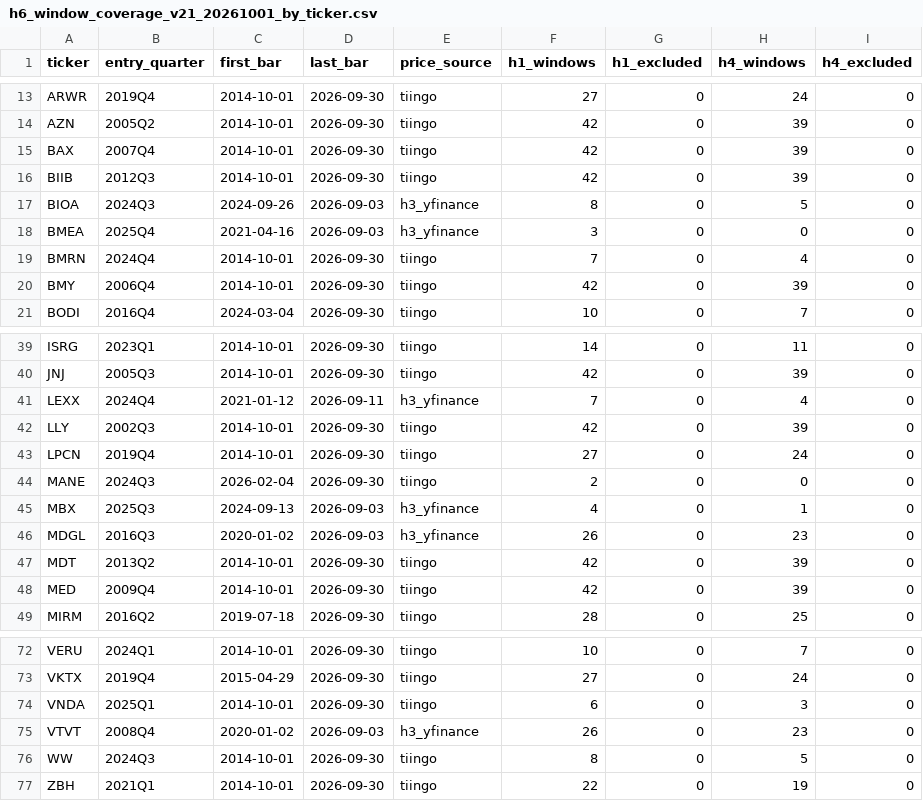
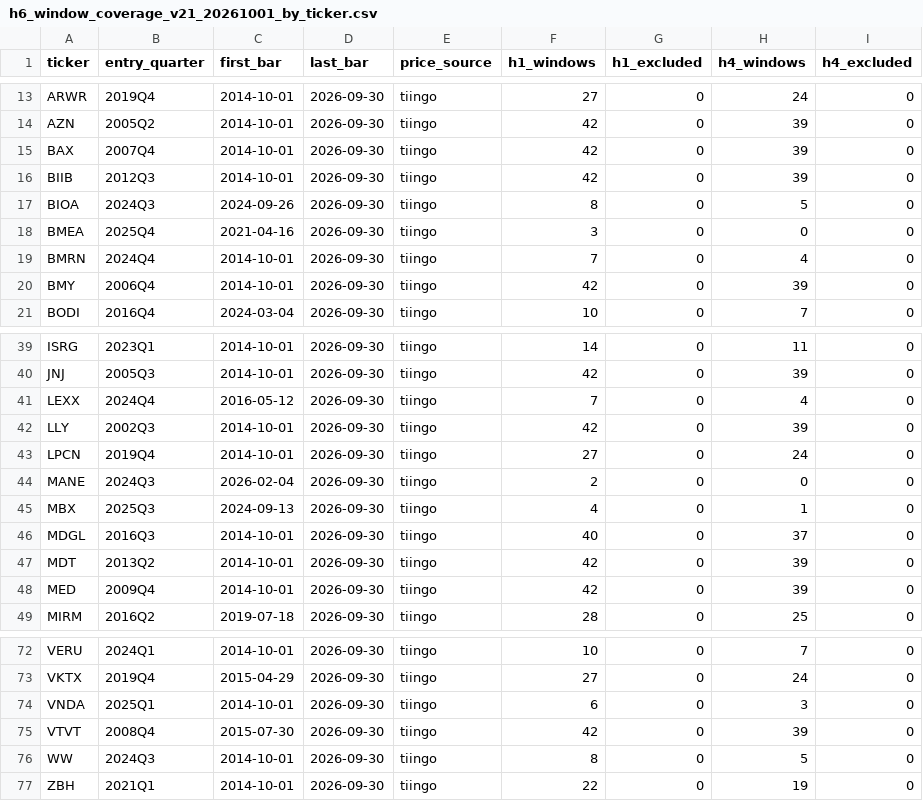
Before and after one commit to GONNIM/toss-tradebot-mvp, a CSV file: docs/plans/biotech/verification/H6/c3-20260928/h6_window_coverage_v21_20261001_by_ticker.csv, drawn as a sheet; only a part is shown, gaps mark what is left out; the diff covers the shown part only.

```diff
--- a/docs/plans/biotech/verification/H6/c3-20260928/h6_window_coverage_v21_20261001_by_ticker.csv
+++ b/docs/plans/biotech/verification/H6/c3-20260928/h6_window_coverage_v21_20261001_by_ticker.csv
@@ -16,4 +16,4 @@ BAX,2007Q4,2014-10-01,2026-09-30,tiingo,42,0,39,0
 BIIB,2012Q3,2014-10-01,2026-09-30,tiingo,42,0,39,0
-BIOA,2024Q3,2024-09-26,2026-09-03,h3_yfinance,8,0,5,0
-BMEA,2025Q4,2021-04-16,2026-09-03,h3_yfinance,3,0,0,0
+BIOA,2024Q3,2024-09-26,2026-09-30,tiingo,8,0,5,0
+BMEA,2025Q4,2021-04-16,2026-09-30,tiingo,3,0,0,0
 BMRN,2024Q4,2014-10-01,2026-09-30,tiingo,7,0,4,0
@@ -40,3 +40,3 @@ ISRG,2023Q1,2014-10-01,2026-09-30,tiingo,14,0,11,0
 JNJ,2005Q3,2014-10-01,2026-09-30,tiingo,42,0,39,0
-LEXX,2024Q4,2021-01-12,2026-09-11,h3_yfinance,7,0,4,0
+LEXX,2024Q4,2016-05-12,2026-09-30,tiingo,7,0,4,0
 LLY,2002Q3,2014-10-01,2026-09-30,tiingo,42,0,39,0
@@ -44,4 +44,4 @@ LPCN,2019Q4,2014-10-01,2026-09-30,tiingo,27,0,24,0
 MANE,2024Q3,2026-02-04,2026-09-30,tiingo,2,0,0,0
-MBX,2025Q3,2024-09-13,2026-09-03,h3_yfinance,4,0,1,0
-MDGL,2016Q3,2020-01-02,2026-09-03,h3_yfinance,26,0,23,0
+MBX,2025Q3,2024-09-13,2026-09-30,tiingo,4,0,1,0
+MDGL,2016Q3,2014-10-01,2026-09-30,tiingo,40,0,37,0
 MDT,2013Q2,2014-10-01,2026-09-30,tiingo,42,0,39,0
@@ -74,3 +74,3 @@ VKTX,2019Q4,2015-04-29,2026-09-30,tiingo,27,0,24,0
 VNDA,2025Q1,2014-10-01,2026-09-30,tiingo,6,0,3,0
-VTVT,2008Q4,2020-01-02,2026-09-03,h3_yfinance,26,0,23,0
+VTVT,2008Q4,2015-07-30,2026-09-30,tiingo,42,0,39,0
 WW,2024Q3,2014-10-01,2026-09-30,tiingo,8,0,5,0
```
Also changed, not shown: 39 edited cells elsewhere in this file, docs/plans/biotech/verification/H6/c3-20260928/h6_window_coverage_v21_20261001.csv, 12 other files.
